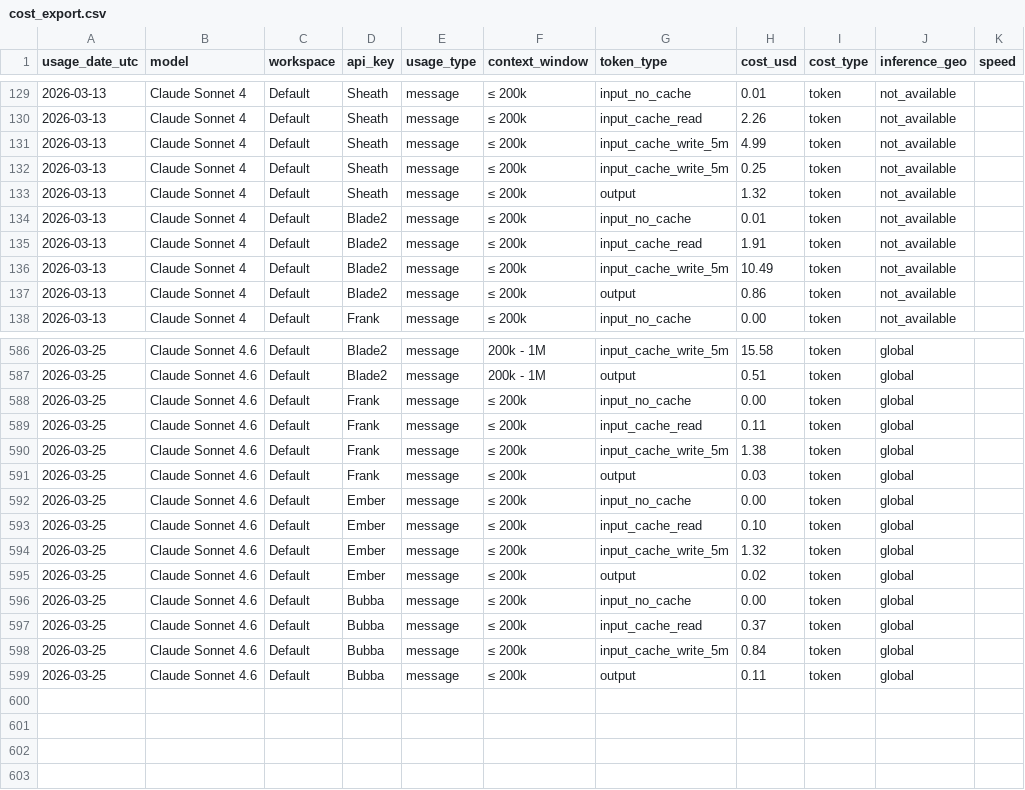
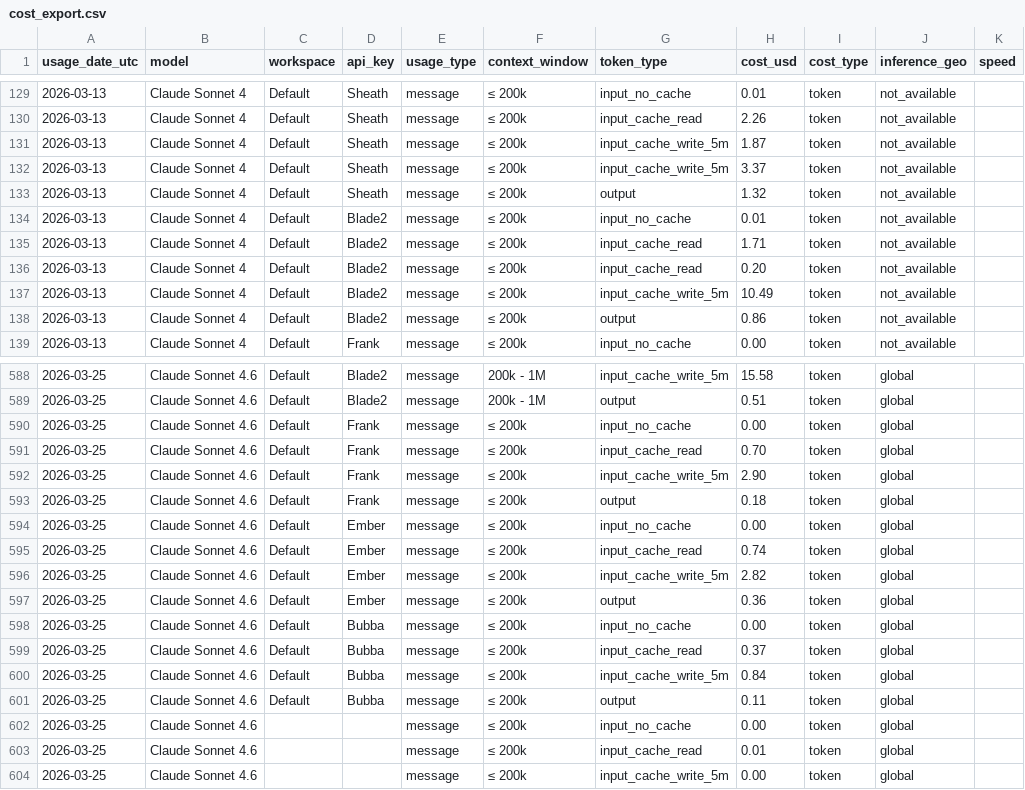
Before and after one commit to VikingSam/token-dashboard, a CSV file: cost_export.csv, drawn as a sheet; only a part is shown, gaps mark what is left out; the diff covers the shown part only.

Commit message:
Token dashboard update 2026-03-25T11:04:47Z

```diff
--- a/cost_export.csv
+++ b/cost_export.csv
@@ -130,7 +130,8 @@ usage_date_utc,model,workspace,api_key,usage_type,context_window,token_type,cost
 2026-03-13,Claude Sonnet 4,Default,Sheath,message,≤ 200k,input_cache_read,2.26,token,not_available,
-2026-03-13,Claude Sonnet 4,Default,Sheath,message,≤ 200k,input_cache_write_5m,4.99,token,not_available,
-2026-03-13,Claude Sonnet 4,Default,Sheath,message,≤ 200k,input_cache_write_5m,0.25,token,not_available,
+2026-03-13,Claude Sonnet 4,Default,Sheath,message,≤ 200k,input_cache_write_5m,1.87,token,not_available,
+2026-03-13,Claude Sonnet 4,Default,Sheath,message,≤ 200k,input_cache_write_5m,3.37,token,not_available,
 2026-03-13,Claude Sonnet 4,Default,Sheath,message,≤ 200k,output,1.32,token,not_available,
 2026-03-13,Claude Sonnet 4,Default,Blade2,message,≤ 200k,input_no_cache,0.01,token,not_available,
-2026-03-13,Claude Sonnet 4,Default,Blade2,message,≤ 200k,input_cache_read,1.91,token,not_available,
+2026-03-13,Claude Sonnet 4,Default,Blade2,message,≤ 200k,input_cache_read,1.71,token,not_available,
+2026-03-13,Claude Sonnet 4,Default,Blade2,message,≤ 200k,input_cache_read,0.20,token,not_available,
 2026-03-13,Claude Sonnet 4,Default,Blade2,message,≤ 200k,input_cache_write_5m,10.49,token,not_available,
@@ -588,9 +590,9 @@ usage_date_utc,model,workspace,api_key,usage_type,context_window,token_type,cost
 2026-03-25,Claude Sonnet 4.6,Default,Frank,message,≤ 200k,input_no_cache,0.00,token,global,
-2026-03-25,Claude Sonnet 4.6,Default,Frank,message,≤ 200k,input_cache_read,0.11,token,global,
-2026-03-25,Claude Sonnet 4.6,Default,Frank,message,≤ 200k,input_cache_write_5m,1.38,token,global,
-2026-03-25,Claude Sonnet 4.6,Default,Frank,message,≤ 200k,output,0.03,token,global,
+2026-03-25,Claude Sonnet 4.6,Default,Frank,message,≤ 200k,input_cache_read,0.70,token,global,
+2026-03-25,Claude Sonnet 4.6,Default,Frank,message,≤ 200k,input_cache_write_5m,2.90,token,global,
+2026-03-25,Claude Sonnet 4.6,Default,Frank,message,≤ 200k,output,0.18,token,global,
 2026-03-25,Claude Sonnet 4.6,Default,Ember,message,≤ 200k,input_no_cache,0.00,token,global,
-2026-03-25,Claude Sonnet 4.6,Default,Ember,message,≤ 200k,input_cache_read,0.10,token,global,
-2026-03-25,Claude Sonnet 4.6,Default,Ember,message,≤ 200k,input_cache_write_5m,1.32,token,global,
-2026-03-25,Claude Sonnet 4.6,Default,Ember,message,≤ 200k,output,0.02,token,global,
+2026-03-25,Claude Sonnet 4.6,Default,Ember,message,≤ 200k,input_cache_read,0.74,token,global,
+2026-03-25,Claude Sonnet 4.6,Default,Ember,message,≤ 200k,input_cache_write_5m,2.82,token,global,
+2026-03-25,Claude Sonnet 4.6,Default,Ember,message,≤ 200k,output,0.36,token,global,
 2026-03-25,Claude Sonnet 4.6,Default,Bubba,message,≤ 200k,input_no_cache,0.00,token,global,
@@ -599 +601,4 @@ usage_date_utc,model,workspace,api_key,usage_type,context_window,token_type,cost
 2026-03-25,Claude Sonnet 4.6,Default,Bubba,message,≤ 200k,output,0.11,token,global,
+2026-03-25,Claude Sonnet 4.6,,,message,≤ 200k,input_no_cache,0.00,token,global,
+2026-03-25,Claude Sonnet 4.6,,,message,≤ 200k,input_cache_read,0.01,token,global,
+2026-03-25,Claude Sonnet 4.6,,,message,≤ 200k,input_cache_write_5m,0.00,token,global,
```
Also changed, not shown: 2 added rows, 1 removed row and 26 edited cells elsewhere in this file, 2 other files.
